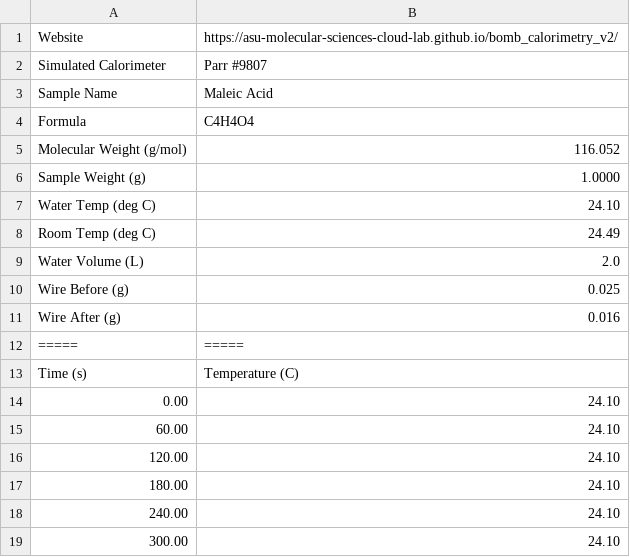
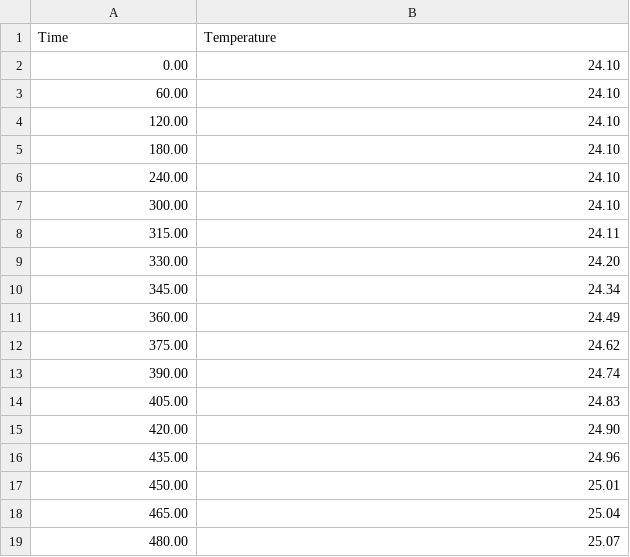
Before and after one commit to ManKing142/Bomb-Calorimetry, a CSV file: data_maleic_acid_cc9807.csv, drawn as a sheet; only a part is shown; the shorter side is filled out with more unchanged rows.

Commit message:
Update data_maleic_acid_cc9807.csv

```diff
--- a/data_maleic_acid_cc9807.csv
+++ b/data_maleic_acid_cc9807.csv
@@ -1,14 +1,2 @@
-Website,https://asu-molecular-sciences-cloud-lab.github.io/bomb_calorimetry_v2/
-Simulated Calorimeter,Parr #9807
-Sample Name,Maleic Acid
-Formula,C4H4O4
-Molecular Weight (g/mol),116.052
-Sample Weight (g),1.0000
-Water Temp (deg C),24.10
-Room Temp (deg C),24.49
-Water Volume (L),2.0
-Wire Before (g),0.025
-Wire After (g),0.016
-=====,=====
-Time (s), Temperature (C)
+Time,Temperature
 0.00,24.10
```
